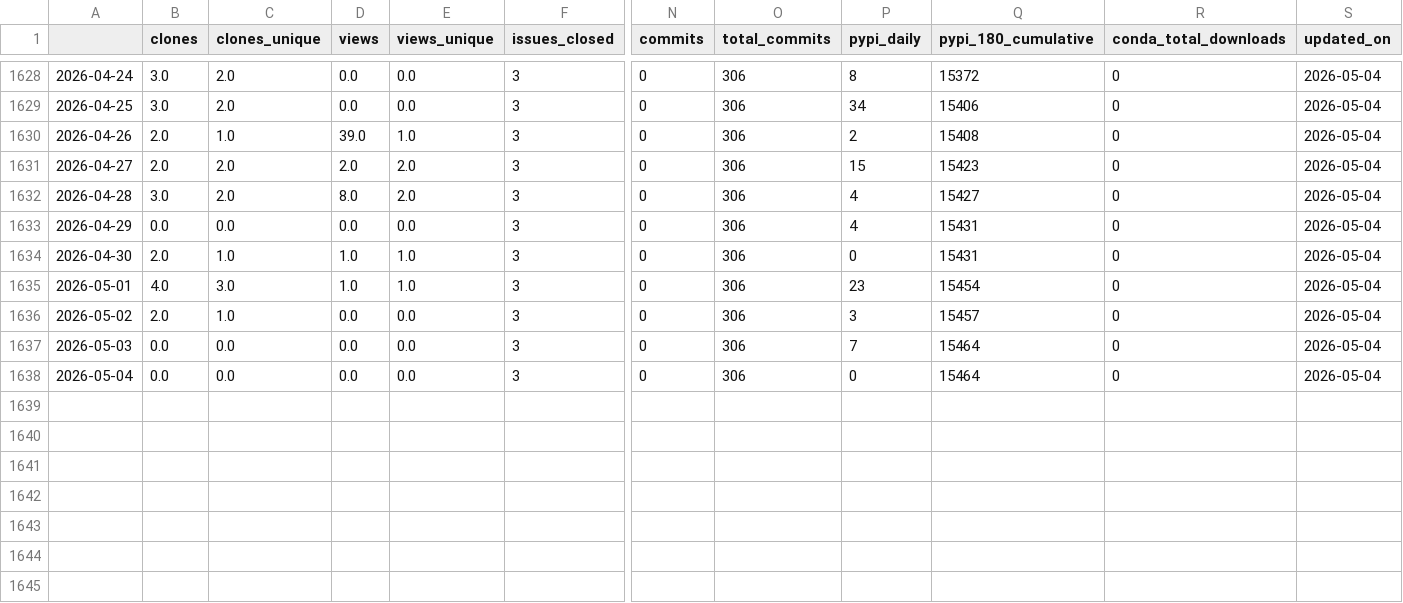
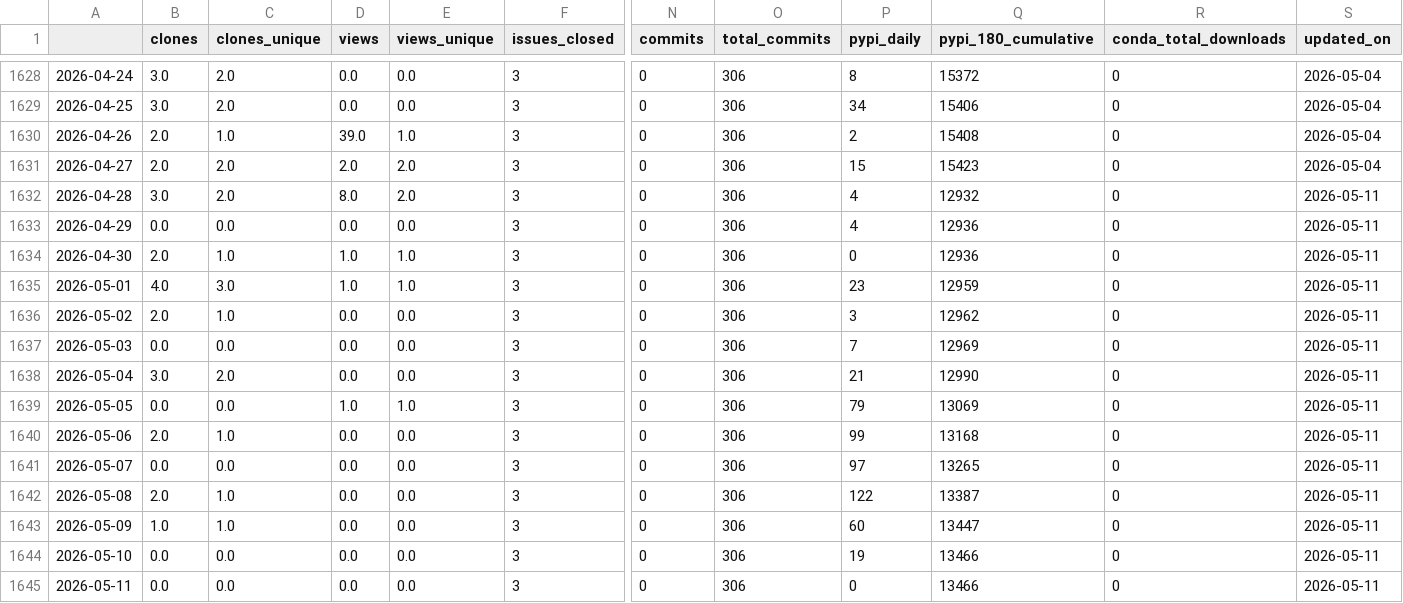
Before and after one commit to NatLabRockies/osos, a CSV file: data/nrwal.csv, drawn as a sheet; only a part is shown, gaps mark what is left out; rows hold the shown columns only; the diff names each change by its address in the sheet, - before the commit and + after, or states it on an @@ line.

```diff
--- a/data/nrwal.csv
+++ b/data/nrwal.csv
-Q1632 (pypi_180_cumulative): 15427
+Q1632 (pypi_180_cumulative): 12932
-S1632:S1638 (updated_on): 2026-05-04
+S1632:S1638 (updated_on): 2026-05-11
-Q1633:Q1634 (pypi_180_cumulative): 15431
+Q1633:Q1634 (pypi_180_cumulative): 12936
-Q1635 (pypi_180_cumulative): 15454
+Q1635 (pypi_180_cumulative): 12959
-Q1636 (pypi_180_cumulative): 15457
+Q1636 (pypi_180_cumulative): 12962
-Q1637 (pypi_180_cumulative): 15464
+Q1637 (pypi_180_cumulative): 12969
-B1638 (clones): 0.0
+B1638 (clones): 3.0
-C1638 (clones_unique): 0.0
+C1638 (clones_unique): 2.0
-P1638 (pypi_daily): 0
+P1638 (pypi_daily): 21
-Q1638 (pypi_180_cumulative): 15464
+Q1638 (pypi_180_cumulative): 12990
+row 1639: 2026-05-05 | 0.0 | 0.0 | 1.0 | 1.0 | 3 | 0 | 306 | 79 | 13069 | 0 | 2026-05-11
+row 1640: 2026-05-06 | 2.0 | 1.0 | 0.0 | 0.0 | 3 | 0 | 306 | 99 | 13168 | 0 | 2026-05-11
+row 1641: 2026-05-07 | 0.0 | 0.0 | 0.0 | 0.0 | 3 | 0 | 306 | 97 | 13265 | 0 | 2026-05-11
+row 1642: 2026-05-08 | 2.0 | 1.0 | 0.0 | 0.0 | 3 | 0 | 306 | 122 | 13387 | 0 | 2026-05-11
+row 1643: 2026-05-09 | 1.0 | 1.0 | 0.0 | 0.0 | 3 | 0 | 306 | 60 | 13447 | 0 | 2026-05-11
+row 1644: 2026-05-10 | 0.0 | 0.0 | 0.0 | 0.0 | 3 | 0 | 306 | 19 | 13466 | 0 | 2026-05-11
+row 1645: 2026-05-11 | 0.0 | 0.0 | 0.0 | 0.0 | 3 | 0 | 306 | 0 | 13466 | 0 | 2026-05-11
```
Also changed, not shown: data/phygnn.csv, data/rev.csv, 20 other files.
